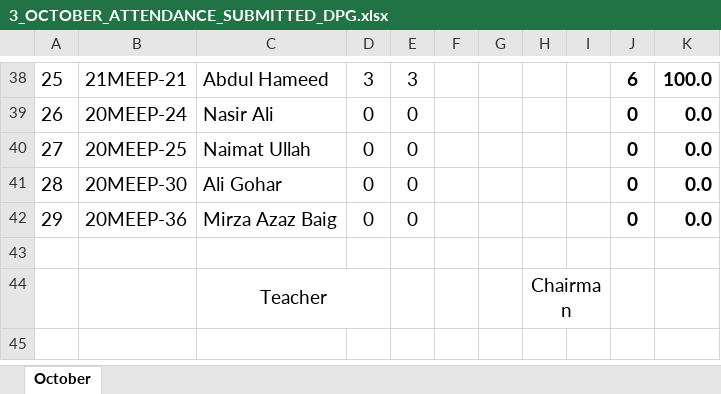
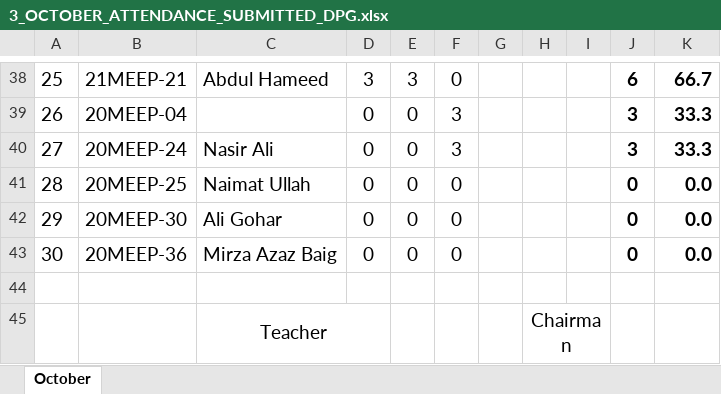
Before and after one commit to niazwazir/POWER_SYSTEM_ANALYSIS, an Excel workbook: 3_OCTOBER_ATTENDANCE_SUBMITTED_DPG.xlsx, sheet October, drawn as a sheet; only a part is shown, gaps mark what is left out; values as stored, in another font and other column widths than the file's, no borders; charts and pictures not drawn; addresses are those after the commit; the diff covers the shown part only; the diff names each change by its address in the sheet, - before the commit and + after, or states it on an @@ line.

```diff
--- a/3_OCTOBER_ATTENDANCE_SUBMITTED_DPG.xlsx (sheet October)
+++ b/3_OCTOBER_ATTENDANCE_SUBMITTED_DPG.xlsx (sheet October)
-F38: (empty)
+F38: 0
-K38: 100.0
+K38: 66.7
+row 39: 26 | 20MEEP-04 |  | 0 | 0 | 3 |  |  |  | 3 | 33.3
@@ column A renumbered between rows 40 and 43 @@
-F40: (empty)
+F40: 3
-J40: 0
+J40: 3
-K40: 0.0
+K40: 33.3
-F41:F43: (empty)
+F41:F43: 0
```
Also changed, not shown: 53 edited cells and cell formats elsewhere in this sheet, formulas that keep their value.
